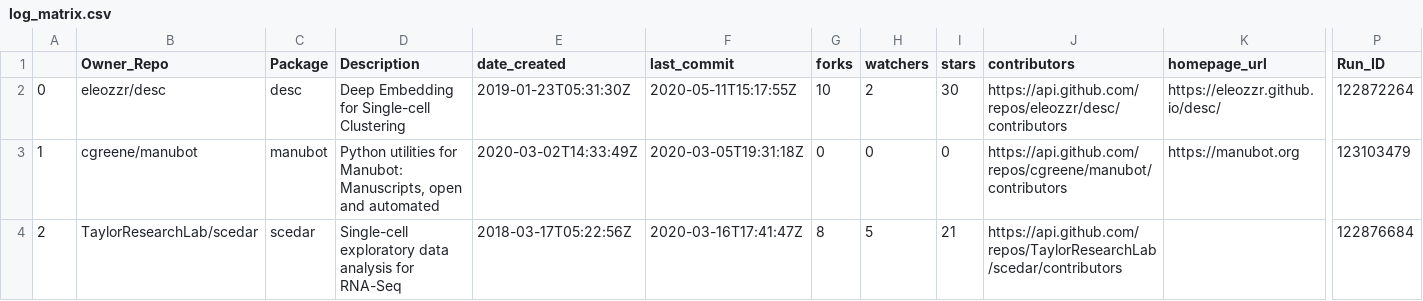
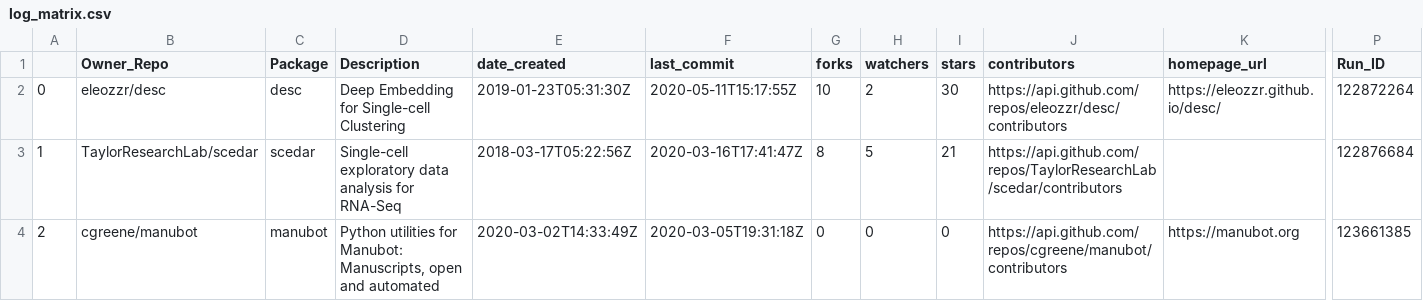
Before and after one commit to benstear/biopypir_logs, a CSV file: log_matrix.csv, drawn as a sheet; only a part is shown, gaps mark what is left out; the diff covers the shown part only; the diff names each change by its address in the sheet, - before the commit and + after, or states it on an @@ line.

Commit message:
Commit manubot workflow run # 401  (SUCCESS)

```diff
--- a/log_matrix.csv
+++ b/log_matrix.csv
-B3 (Owner_Repo): cgreene/manubot
+B3 (Owner_Repo): TaylorResearchLab/scedar
-C3 (Package): manubot
+C3 (Package): scedar
-D3 (Description): Python utilities for Manubot: Manuscripts, open and automated
+D3 (Description): Single-cell exploratory data analysis for RNA-Seq
-E3 (date_created): 2020-03-02T14:33:49Z
+E3 (date_created): 2018-03-17T05:22:56Z
-F3 (last_commit): 2020-03-05T19:31:18Z
+F3 (last_commit): 2020-03-16T17:41:47Z
-G3 (forks): 0
+G3 (forks): 8
-H3 (watchers): 0
+H3 (watchers): 5
-I3 (stars): 0
+I3 (stars): 21
-J3 (contributors): https://api.github.com/repos/cgreene/manubot/contributors
+J3 (contributors): https://api.github.com/repos/TaylorResearchLab/scedar/contributors
-K3 (homepage_url): https://manubot.org
+K3 (homepage_url): (empty)
-P3 (Run_ID): 123103479
+P3 (Run_ID): 122876684
-B4 (Owner_Repo): TaylorResearchLab/scedar
+B4 (Owner_Repo): cgreene/manubot
-C4 (Package): scedar
+C4 (Package): manubot
-D4 (Description): Single-cell exploratory data analysis for RNA-Seq
+D4 (Description): Python utilities for Manubot: Manuscripts, open and automated
-E4 (date_created): 2018-03-17T05:22:56Z
+E4 (date_created): 2020-03-02T14:33:49Z
-F4 (last_commit): 2020-03-16T17:41:47Z
+F4 (last_commit): 2020-03-05T19:31:18Z
-G4 (forks): 8
+G4 (forks): 0
-H4 (watchers): 5
+H4 (watchers): 0
-I4 (stars): 21
+I4 (stars): 0
-J4 (contributors): https://api.github.com/repos/TaylorResearchLab/scedar/contributors
+J4 (contributors): https://api.github.com/repos/cgreene/manubot/contributors
-K4 (homepage_url): (empty)
+K4 (homepage_url): https://manubot.org
-P4 (Run_ID): 122876684
+P4 (Run_ID): 123661385
```
Also changed, not shown: 6 edited cells elsewhere in this file, 3 other files.
